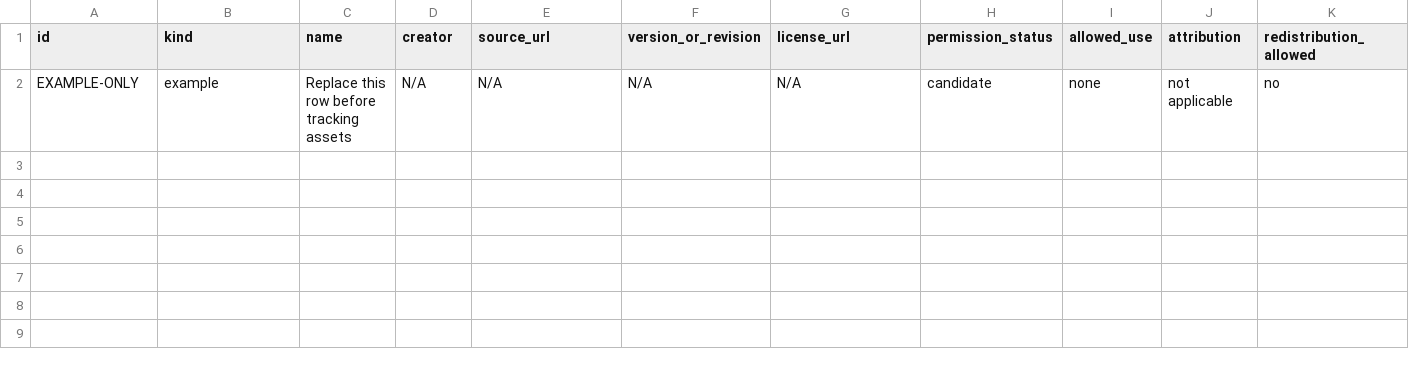
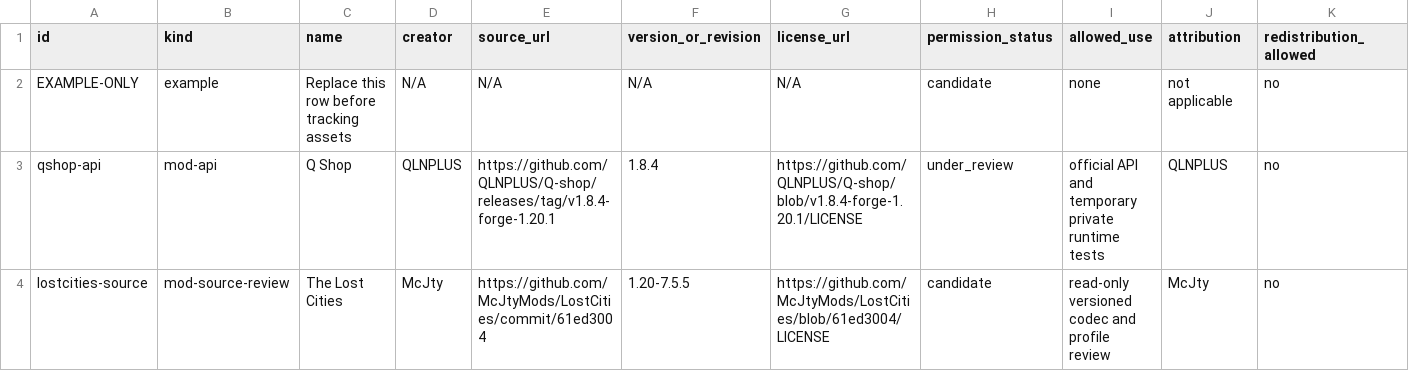
Before and after one commit to Stoffe101/Underground-City, a CSV file: docs/legal/asset-register.csv, drawn as a sheet; only a part is shown; rows hold the shown columns only; the diff names each change by its address in the sheet, - before the commit and + after, or states it on an @@ line.

```diff
--- a/docs/legal/asset-register.csv
+++ b/docs/legal/asset-register.csv
+row 3: qshop-api | mod-api | Q Shop | QLNPLUS | https://github.com/QLNPLUS/Q-shop/releases/tag/v1.8.4-forge-1.20.1 | 1.8.4 | https://github.com/QLNPLUS/Q-shop/blob/v1.8.4-forge-1.20.1/LICENSE | under_review | official API and temporary private runtime tests | QLNPLUS | no
+row 4: lostcities-source | mod-source-review | The Lost Cities | McJty | https://github.com/McJtyMods/LostCities/commit/61ed3004 | 1.20-7.5.5 | https://github.com/McJtyMods/LostCities/blob/61ed3004/LICENSE | candidate | read-only versioned codec and profile review | McJty | no
```
Also changed, not shown: docs/technical/mod-candidates.csv, 18 other files.
